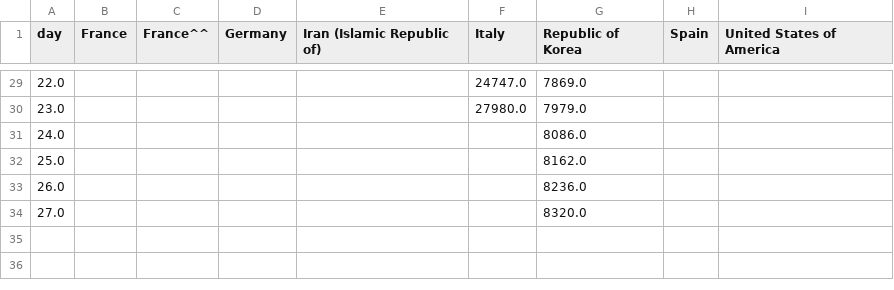
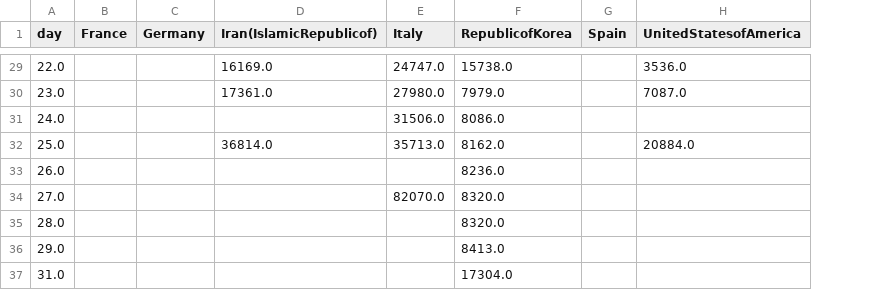
Before and after one commit to postaxmi/coronavirus-data-analysis, a CSV file: casesByCountry.csv, drawn as a sheet; only a part is shown, gaps mark what is left out; removed rows and columns are numbered as before the commit, all else as after; the diff covers the shown part only; the diff names each change by its address in the sheet, - before the commit and + after, or states it on an @@ line.

```diff
--- a/casesByCountry.csv
+++ b/casesByCountry.csv
-column C (France^^), empty
-D1: Iran (Islamic Republic of)
+D1: Iran(IslamicRepublicof)
-F1: Republic of Korea
+F1: RepublicofKorea
-H1: United States of America
+H1: UnitedStatesofAmerica
-D29 (Iran(IslamicRepublicof)): (empty)
+D29 (Iran(IslamicRepublicof)): 16169.0
-F29 (RepublicofKorea): 7869.0
+F29 (RepublicofKorea): 15738.0
-H29 (UnitedStatesofAmerica): (empty)
+H29 (UnitedStatesofAmerica): 3536.0
-D30 (Iran(IslamicRepublicof)): (empty)
+D30 (Iran(IslamicRepublicof)): 17361.0
-H30 (UnitedStatesofAmerica): (empty)
+H30 (UnitedStatesofAmerica): 7087.0
-E31 (Italy): (empty)
+E31 (Italy): 31506.0
-D32 (Iran(IslamicRepublicof)): (empty)
+D32 (Iran(IslamicRepublicof)): 36814.0
-E32 (Italy): (empty)
+E32 (Italy): 35713.0
-H32 (UnitedStatesofAmerica): (empty)
+H32 (UnitedStatesofAmerica): 20884.0
-E34 (Italy): (empty)
+E34 (Italy): 82070.0
+row 35: 28.0 |  |  |  |  | 8320.0
+row 36: 29.0 |  |  |  |  | 8413.0
+row 37: 31.0 |  |  |  |  | 17304.0
```
Also changed, not shown: 31 edited cells elsewhere in this file, 9 other files.
